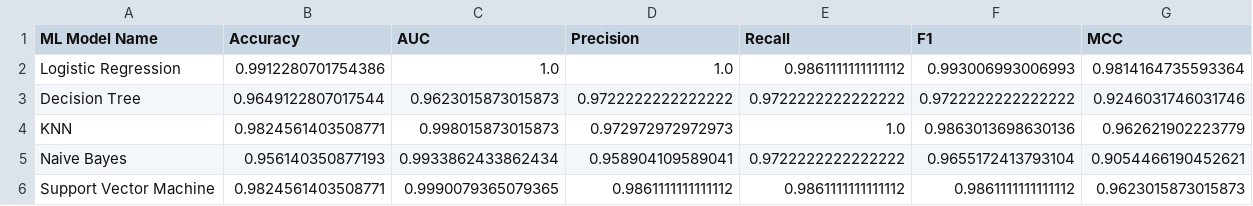
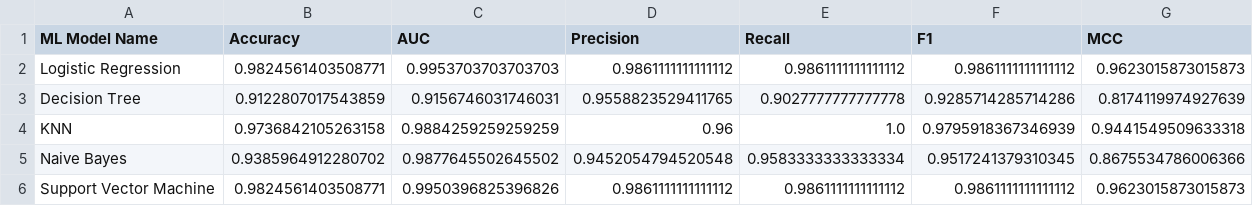
Before and after one commit to Siddhi-Takawade/multi_models_metrics_evals, a CSV file: metrics_summary.csv, drawn as a sheet.

```diff
--- a/metrics_summary.csv
+++ b/metrics_summary.csv
@@ -1,6 +1,6 @@
 ML Model Name,Accuracy,AUC,Precision,Recall,F1,MCC
-Logistic Regression,0.9912280701754386,1.0,1.0,0.9861111111111112,0.993006993006993,0.9814164735593364
-Decision Tree,0.9649122807017544,0.9623015873015873,0.9722222222222222,0.9722222222222222,0.9722222222222222,0.9246031746031746
-KNN,0.9824561403508771,0.998015873015873,0.972972972972973,1.0,0.9863013698630136,0.962621902223779
-Naive Bayes,0.956140350877193,0.9933862433862434,0.958904109589041,0.9722222222222222,0.9655172413793104,0.9054466190452621
-Support Vector Machine,0.9824561403508771,0.9990079365079365,0.9861111111111112,0.9861111111111112,0.9861111111111112,0.9623015873015873
+Logistic Regression,0.9824561403508771,0.9953703703703703,0.9861111111111112,0.9861111111111112,0.9861111111111112,0.9623015873015873
+Decision Tree,0.9122807017543859,0.9156746031746031,0.9558823529411765,0.9027777777777778,0.9285714285714286,0.8174119974927639
+KNN,0.9736842105263158,0.9884259259259259,0.96,1.0,0.9795918367346939,0.9441549509633318
+Naive Bayes,0.9385964912280702,0.9877645502645502,0.9452054794520548,0.9583333333333334,0.9517241379310345,0.8675534786006366
+Support Vector Machine,0.9824561403508771,0.9950396825396826,0.9861111111111112,0.9861111111111112,0.9861111111111112,0.9623015873015873
```
Also changed, not shown: test_data.csv, 3 other files.
